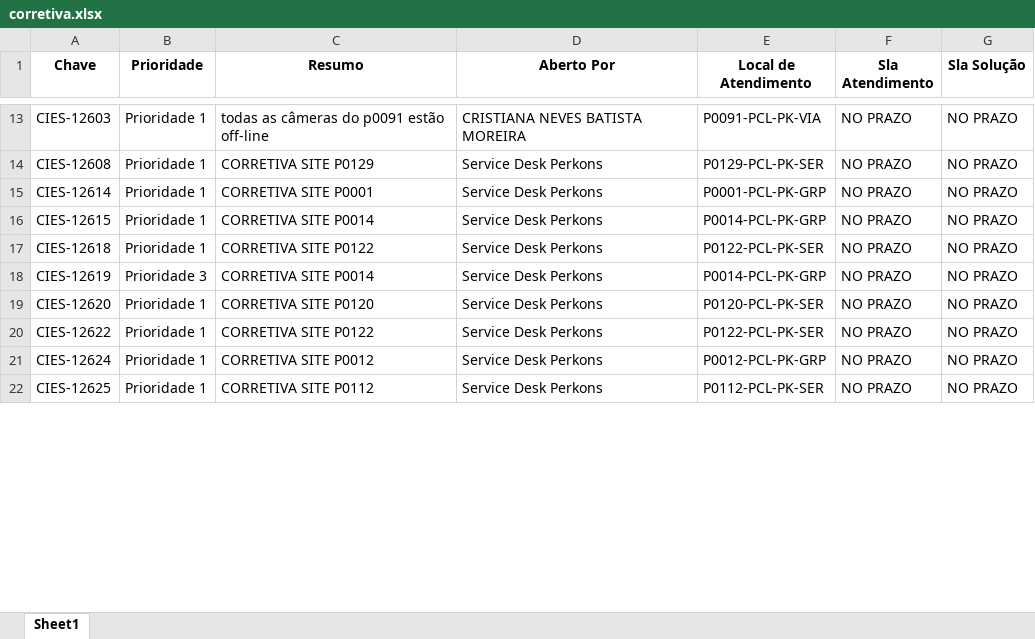
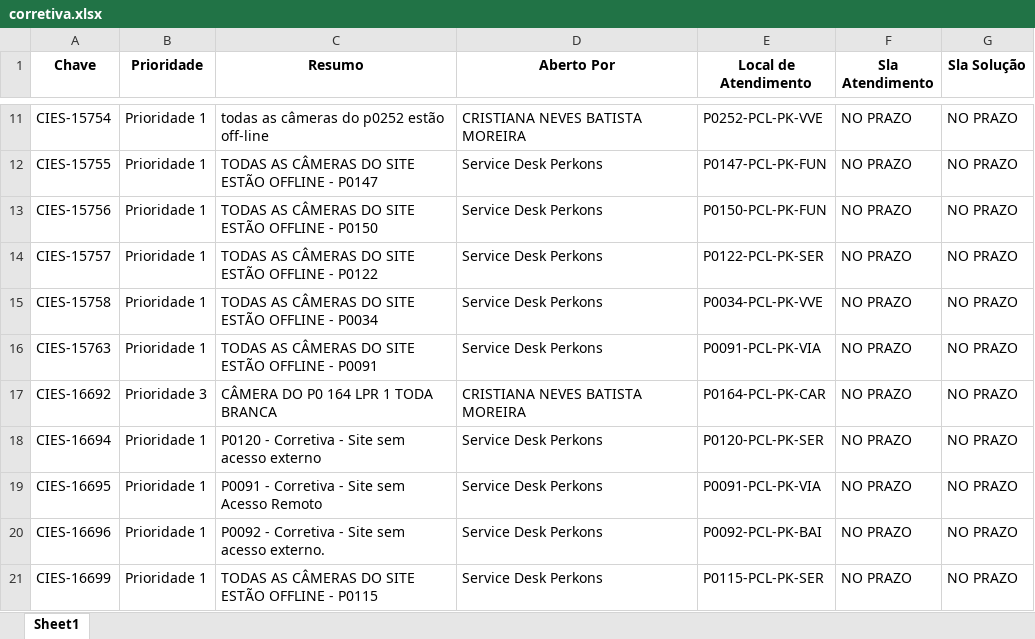
Before and after one commit to andrealansp/sr-jira, an Excel workbook: media/xlsx/corretiva.xlsx, sheet Sheet1, drawn as a sheet; only a part is shown, gaps mark what is left out; values as stored, in another font and other column widths than the file's, no borders; addresses are those after the commit; the diff covers the shown part only; the diff names each change by its address in the sheet, - before the commit and + after, or states it on an @@ line.

```diff
--- a/media/xlsx/corretiva.xlsx (sheet Sheet1)
+++ b/media/xlsx/corretiva.xlsx (sheet Sheet1)
-A11 (Chave): CIES-12603
+A11 (Chave): CIES-15754
-C11 (Resumo): todas as câmeras do p0091 estão off-line
+C11 (Resumo): todas as câmeras do p0252 estão off-line
-E11 (Local de Atendimento): P0091-PCL-PK-VIA
+E11 (Local de Atendimento): P0252-PCL-PK-VVE
-A12 (Chave): CIES-12608
+A12 (Chave): CIES-15755
-C12 (Resumo): CORRETIVA SITE P0129
+C12 (Resumo): TODAS AS CÂMERAS DO SITE ESTÃO OFFLINE - P0147
-E12 (Local de Atendimento): P0129-PCL-PK-SER
+E12 (Local de Atendimento): P0147-PCL-PK-FUN
-A13 (Chave): CIES-12614
+A13 (Chave): CIES-15756
-C13 (Resumo): CORRETIVA SITE P0001
+C13 (Resumo): TODAS AS CÂMERAS DO SITE ESTÃO OFFLINE - P0150
-E13 (Local de Atendimento): P0001-PCL-PK-GRP
+E13 (Local de Atendimento): P0150-PCL-PK-FUN
-A14 (Chave): CIES-12615
+A14 (Chave): CIES-15757
-C14 (Resumo): CORRETIVA SITE P0014
+C14 (Resumo): TODAS AS CÂMERAS DO SITE ESTÃO OFFLINE - P0122
-E14 (Local de Atendimento): P0014-PCL-PK-GRP
+E14 (Local de Atendimento): P0122-PCL-PK-SER
-A15 (Chave): CIES-12618
+A15 (Chave): CIES-15758
-C15 (Resumo): CORRETIVA SITE P0122
+C15 (Resumo): TODAS AS CÂMERAS DO SITE ESTÃO OFFLINE - P0034
-E15 (Local de Atendimento): P0122-PCL-PK-SER
+E15 (Local de Atendimento): P0034-PCL-PK-VVE
-A16 (Chave): CIES-12619
+A16 (Chave): CIES-15763
-B16 (Prioridade): Prioridade 3
+B16 (Prioridade): Prioridade 1
-C16 (Resumo): CORRETIVA SITE P0014
+C16 (Resumo): TODAS AS CÂMERAS DO SITE ESTÃO OFFLINE - P0091
-E16 (Local de Atendimento): P0014-PCL-PK-GRP
+E16 (Local de Atendimento): P0091-PCL-PK-VIA
+row 17: CIES-16692 | Prioridade 3 | CÂMERA DO P0 164 LPR 1 TODA BRANCA | CRISTIANA NEVES BATISTA MOREIRA | P0164-PCL-PK-CAR | NO PRAZO | NO PRAZO
-A18 (Chave): CIES-12620
+A18 (Chave): CIES-16694
-C18 (Resumo): CORRETIVA SITE P0120
+C18 (Resumo): P0120 - Corretiva - Site sem acesso externo
-A19 (Chave): CIES-12622
+A19 (Chave): CIES-16695
-C19 (Resumo): CORRETIVA SITE P0122
+C19 (Resumo): P0091 - Corretiva - Site sem Acesso Remoto
-E19 (Local de Atendimento): P0122-PCL-PK-SER
+E19 (Local de Atendimento): P0091-PCL-PK-VIA
-A20 (Chave): CIES-12624
+A20 (Chave): CIES-16696
-C20 (Resumo): CORRETIVA SITE P0012
+C20 (Resumo): P0092 - Corretiva - Site sem acesso externo.
-E20 (Local de Atendimento): P0012-PCL-PK-GRP
+E20 (Local de Atendimento): P0092-PCL-PK-BAI
-A21 (Chave): CIES-12625
+A21 (Chave): CIES-16699
-C21 (Resumo): CORRETIVA SITE P0112
+C21 (Resumo): TODAS AS CÂMERAS DO SITE ESTÃO OFFLINE - P0115
-E21 (Local de Atendimento): P0112-PCL-PK-SER
+E21 (Local de Atendimento): P0115-PCL-PK-SER
```
Also changed, not shown: 13 added rows, 8 removed rows and 115 edited cells elsewhere in this sheet, 27 other files.
